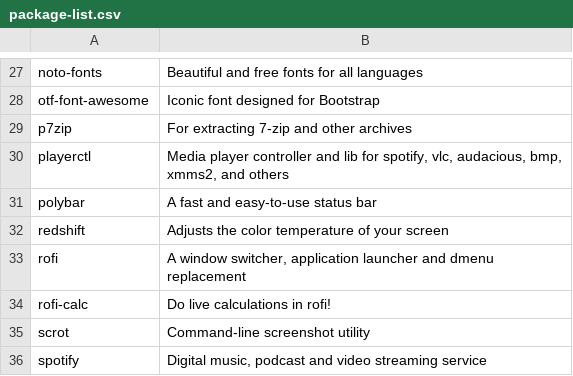
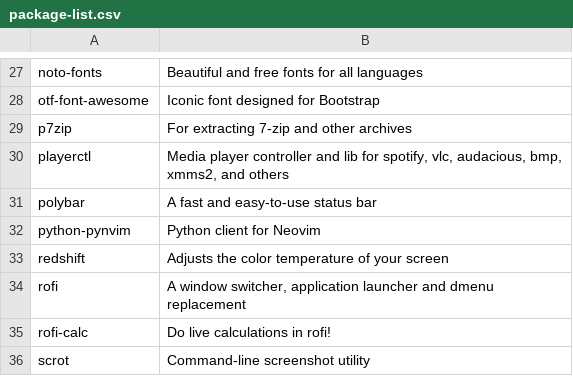
Before and after one commit to strafael/.dotfiles, a CSV file: .scripts/package-list.csv, drawn as a sheet; only a part is shown, gaps mark what is left out; the shorter side is filled out with more unchanged rows; the diff names each change by its address in the sheet, - before the commit and + after, or states it on an @@ line.

Commit message:
Adicionar python-pynvim

```diff
--- a/.scripts/package-list.csv
+++ b/.scripts/package-list.csv
+row 32: python-pynvim | Python client for Neovim
```
